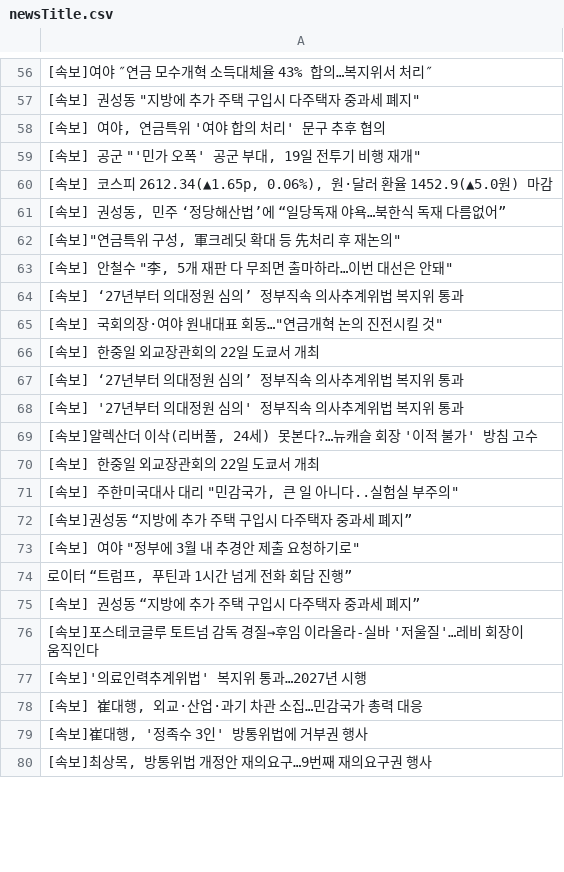
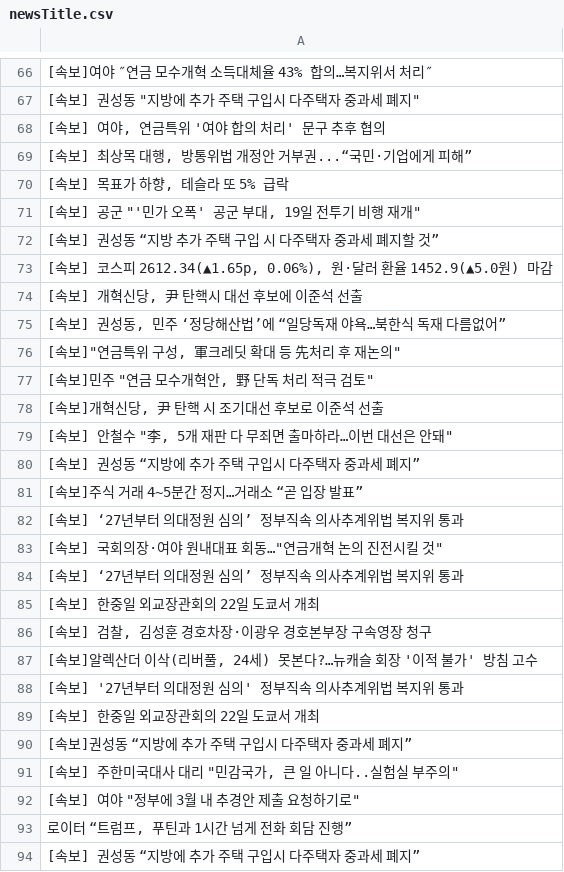
Before and after one commit to junhongkwon/News, a CSV file: newsTitle.csv, drawn as a sheet; only a part is shown, gaps mark what is left out; the shorter side is filled out with more unchanged rows; the diff covers the shown part only.

```diff
--- a/newsTitle.csv
+++ b/newsTitle.csv
@@ -58,16 +68,25 @@
 " [속보] 여야, 연금특위 '여야 합의 처리' 문구 추후 협의 "
+" [속보] 최상목 대행, 방통위법 개정안 거부권...“국민·기업에게 피해” "
+" [속보] 목표가 하향, 테슬라 또 5% 급락 "
 " [속보] 공군 ""'민가 오폭' 공군 부대, 19일 전투기 비행 재개"" "
+ [속보] 권성동 “지방 추가 주택 구입 시 다주택자 중과세 폐지할 것”
 " [속보] 코스피 2612.34(▲1.65p, 0.06%), 원·달러 환율 1452.9(▲5.0원) 마감 "
+" [속보] 개혁신당, 尹 탄핵시 대선 후보에 이준석 선출 "
 " [속보] 권성동, 민주 ‘정당해산법’에 “일당독재 야욕…북한식 독재 다름없어” "
 " [속보]""연금특위 구성, 軍크레딧 확대 등 先처리 후 재논의"" "
+" [속보]민주 ""연금 모수개혁안, 野 단독 처리 적극 검토"" "
+" [속보]개혁신당, 尹 탄핵 시 조기대선 후보로 이준석 선출 "
 " [속보] 안철수 ""李, 5개 재판 다 무죄면 출마하라…이번 대선은 안돼"" "
+ [속보] 권성동 “지방에 추가 주택 구입시 다주택자 중과세 폐지”
+ [속보]주식 거래 4~5분간 정지…거래소 “곧 입장 발표”
  [속보] ‘27년부터 의대정원 심의’ 정부직속 의사추계위법 복지위 통과
 " [속보] 국회의장·여야 원내대표 회동…""연금개혁 논의 진전시킬 것"" "
+ [속보] ‘27년부터 의대정원 심의’ 정부직속 의사추계위법 복지위 통과
  [속보] 한중일 외교장관회의 22일 도쿄서 개최
- [속보] ‘27년부터 의대정원 심의’ 정부직속 의사추계위법 복지위 통과
+" [속보] 검찰, 김성훈 경호차장·이광우 경호본부장 구속영장 청구 "
+" [속보]알렉산더 이삭(리버풀, 24세) 못본다?…뉴캐슬 회장 '이적 불가' 방침 고수 "
  [속보] '27년부터 의대정원 심의' 정부직속 의사추계위법 복지위 통과
-" [속보]알렉산더 이삭(리버풀, 24세) 못본다?…뉴캐슬 회장 '이적 불가' 방침 고수 "
  [속보] 한중일 외교장관회의 22일 도쿄서 개최
+ [속보]권성동 “지방에 추가 주택 구입시 다주택자 중과세 폐지”
 " [속보] 주한미국대사 대리 ""민감국가, 큰 일 아니다..실험실 부주의"" "
- [속보]권성동 “지방에 추가 주택 구입시 다주택자 중과세 폐지”
 " [속보] 여야 ""정부에 3월 내 추경안 제출 요청하기로"" "
```
Also changed, not shown: 11 added rows, 20 removed rows, 7 moved rows and 3 edited cells elsewhere in this file.
